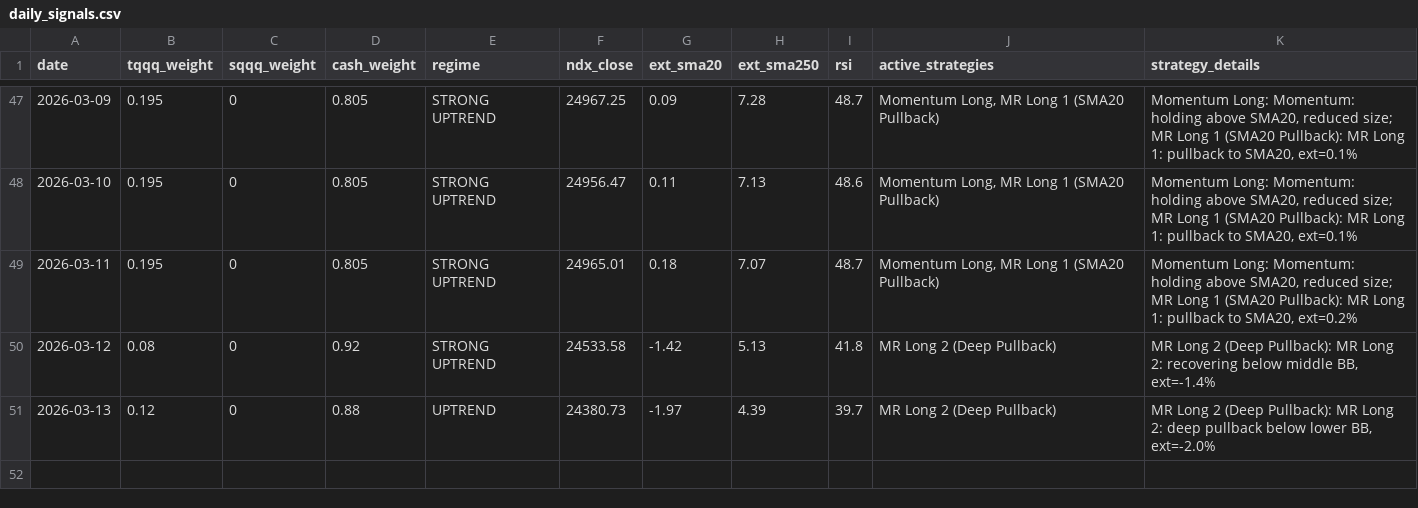
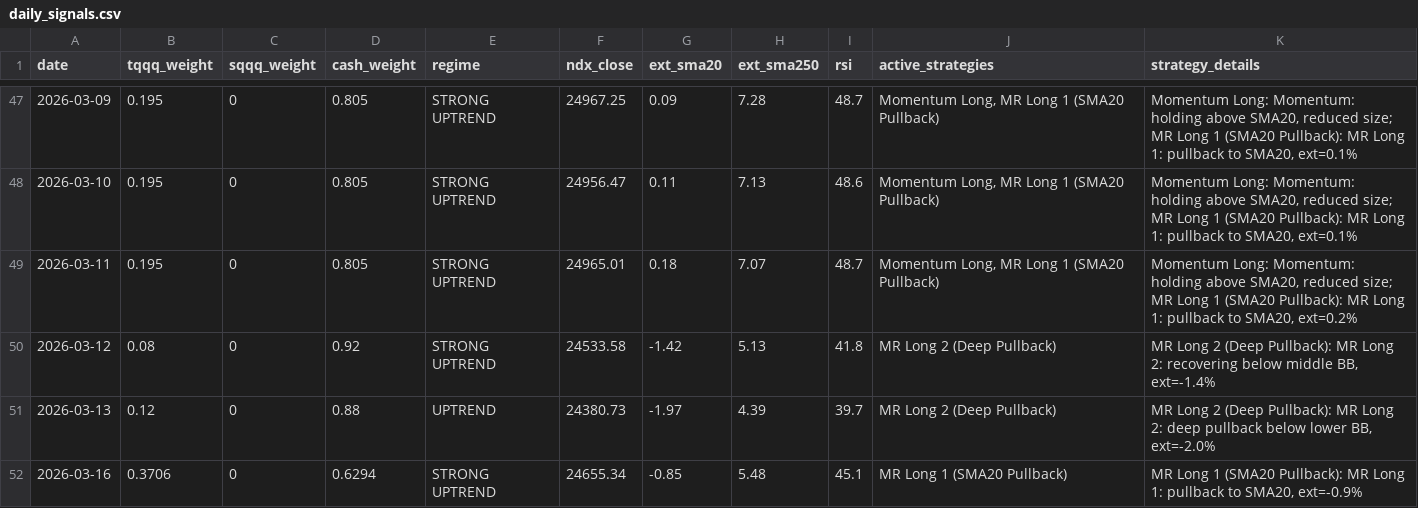
Before and after one commit to bentusk-BT/apex-trade-lab-v2, a CSV file: outputs/daily_signals.csv, drawn as a sheet; only a part is shown, gaps mark what is left out.

```diff
--- a/outputs/daily_signals.csv
+++ b/outputs/daily_signals.csv
@@ -51 +51,2 @@ date,tqqq_weight,sqqq_weight,cash_weight,regime,ndx_close,ext_sma20,ext_sma250,r
 2026-03-13,0.12,0,0.88,UPTREND,24380.73,-1.97,4.39,39.7,MR Long 2 (Deep Pullback),"MR Long 2 (Deep Pullback): MR Long 2: deep pullback below lower BB, ext=-2.0%"
+2026-03-16,0.3706,0,0.6294,STRONG UPTREND,24655.34,-0.85,5.48,45.1,MR Long 1 (SMA20 Pullback),"MR Long 1 (SMA20 Pullback): MR Long 1: pullback to SMA20, ext=-0.9%"
```
Also changed, not shown: outputs/cache/NDX_cache.csv, outputs/cache/SQQQ_cache.csv, 8 other files.
